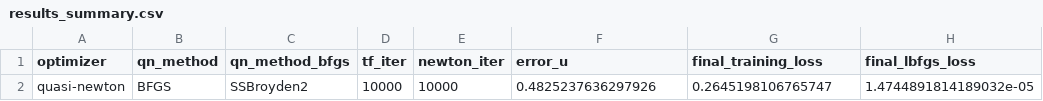
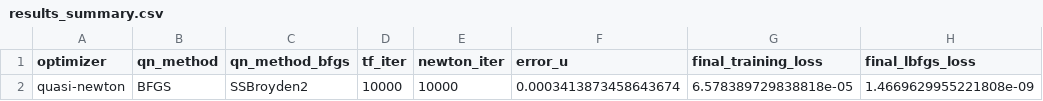
Before and after one commit to Angelina-Ibarra/ECEN744-FinalProject-SA-PINNs, a CSV file: Results/Kuramoto-Sivashinsky/Quasi-Newton_SSBroyden2/10000_tf_iter_10000_newton_iter/results_summary.csv, drawn as a sheet.

```diff
--- a/Results/Kuramoto-Sivashinsky/Quasi-Newton_SSBroyden2/10000_tf_iter_10000_newton_iter/results_summary.csv
+++ b/Results/Kuramoto-Sivashinsky/Quasi-Newton_SSBroyden2/10000_tf_iter_10000_newton_iter/results_summary.csv
@@ -1,2 +1,2 @@
 optimizer,qn_method,qn_method_bfgs,tf_iter,newton_iter,error_u,final_training_loss,final_lbfgs_loss
-quasi-newton,BFGS,SSBroyden2,10000,10000,0.4825237636297926,0.2645198106765747,1.4744891814189032e-05
+quasi-newton,BFGS,SSBroyden2,10000,10000,0.0003413873458643674,6.578389729838818e-05,1.4669629955221808e-09
```
Also changed, not shown: Results/Kuramoto-Sivashinsky/Learnable/10000_tf_iter_10000_newton_iter/lbfgs_loss.csv, Results/Kuramoto-Sivashinsky/Quasi-Newton_SSBFGS_AB/10000_tf_iter_10000_newton_iter/results_summary.csv, 28 other files.
